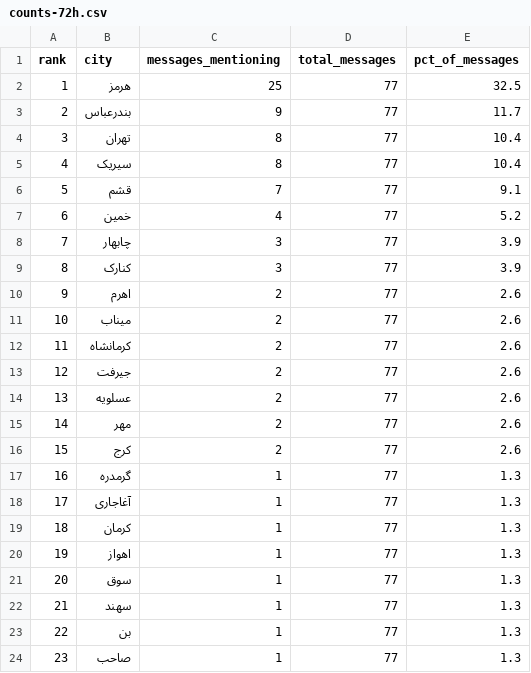
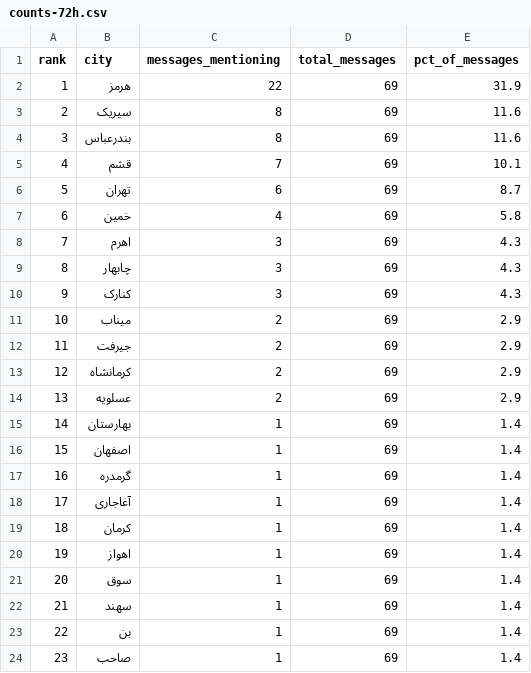
Before and after one commit to Baggiest/ZADAN, a CSV file: public/sample/counts-72h.csv, drawn as a sheet; only a part is shown; removed rows and columns are numbered as before the commit, all else as after; the diff covers the shown part only; the diff names each change by its address in the sheet, - before the commit and + after, or states it on an @@ line.

```diff
--- a/public/sample/counts-72h.csv
+++ b/public/sample/counts-72h.csv
-C2 (messages_mentioning): 25
+C2 (messages_mentioning): 22
-D2 (total_messages): 77
+D2 (total_messages): 69
-E2 (pct_of_messages): 32.5
+E2 (pct_of_messages): 31.9
-row 3: 2 | بندرعباس | 9 | 77 | 11.7
-row 4: 3 | تهران | 8 | 77 | 10.4
@@ column A (rank) renumbered between rows 3 and 39 @@
-D3 (total_messages): 77
+D3 (total_messages): 69
-E3 (pct_of_messages): 10.4
+E3 (pct_of_messages): 11.6
+row 4: 3 | بندرعباس | 8 | 69 | 11.6
-D5 (total_messages): 77
+D5 (total_messages): 69
-E5 (pct_of_messages): 9.1
+E5 (pct_of_messages): 10.1
+row 6: 5 | تهران | 6 | 69 | 8.7
-D7 (total_messages): 77
+D7 (total_messages): 69
-E7 (pct_of_messages): 5.2
+E7 (pct_of_messages): 5.8
+row 8: 7 | اهرم | 3 | 69 | 4.3
-D9:D10 (total_messages): 77
+D9:D10 (total_messages): 69
-E9:E10 (pct_of_messages): 3.9
+E9:E10 (pct_of_messages): 4.3
-row 10: 9 | اهرم | 2 | 77 | 2.6
-D11 (total_messages): 77
+D11 (total_messages): 69
-E11 (pct_of_messages): 2.6
+E11 (pct_of_messages): 2.9
-row 12: 11 | کرمانشاه | 2 | 77 | 2.6
-D12 (total_messages): 77
+D12 (total_messages): 69
-E12 (pct_of_messages): 2.6
+E12 (pct_of_messages): 2.9
+row 13: 12 | کرمانشاه | 2 | 69 | 2.9
-D14 (total_messages): 77
+D14 (total_messages): 69
-E14 (pct_of_messages): 2.6
+E14 (pct_of_messages): 2.9
-row 15: 14 | مهر | 2 | 77 | 2.6
-row 16: 15 | کرج | 2 | 77 | 2.6
+row 15: 14 | بهارستان | 1 | 69 | 1.4
+row 16: 15 | اصفهان | 1 | 69 | 1.4
-D17:D24 (total_messages): 77
+D17:D24 (total_messages): 69
-E17:E24 (pct_of_messages): 1.3
+E17:E24 (pct_of_messages): 1.4
```
Also changed, not shown: 4 added rows, 5 removed rows and 22 edited cells elsewhere in this file, public/sample/counts-24h.csv, public/sample/counts-48h.csv, 2 other files.
